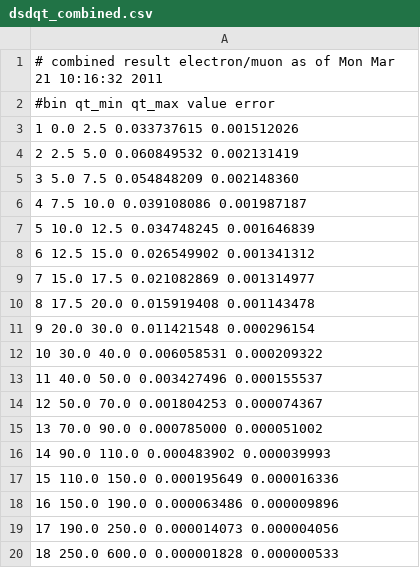
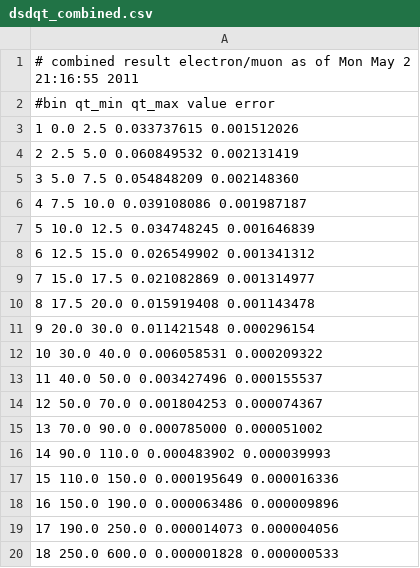
Before and after one commit to UMN-CMS/HZZ4Leptons, a CSV file: ZShape/Paper/data/dsdqt_combined.csv, drawn as a sheet.

```diff
--- a/ZShape/Paper/data/dsdqt_combined.csv
+++ b/ZShape/Paper/data/dsdqt_combined.csv
@@ -1,2 +1,2 @@
-# combined result electron/muon as of Mon Mar 21 10:16:32 2011
+# combined result electron/muon as of Mon May  2 21:16:55 2011
 #bin qt_min qt_max value error
```
Also changed, not shown: ZShape/Paper/data/background_all_y_ef.csv, ZShape/Paper/data/effAcc_combined.csv, 8 other files.
